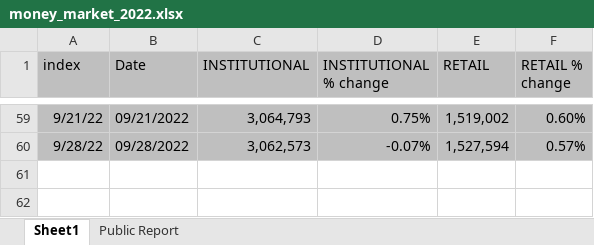
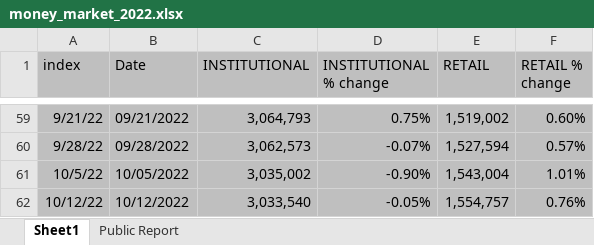
Before and after one commit to vkinvest/Api-Tracking, an Excel workbook: ICI fund flow/money_market_2022.xlsx, sheet Sheet1, drawn as a sheet; only a part is shown, gaps mark what is left out; values as stored, in another font and other column widths than the file's, no borders; charts and pictures and conditional formats not drawn; the diff names each change by its address in the sheet, - before the commit and + after, or states it on an @@ line.

```diff
--- a/ICI fund flow/money_market_2022.xlsx (sheet Sheet1)
+++ b/ICI fund flow/money_market_2022.xlsx (sheet Sheet1)
+row 61: 10/5/22 | 10/05/2022 | 3,035,002 | -0.90% | 1,543,004 | 1.01%
+row 62: 10/12/22 | 10/12/2022 | 3,033,540 | -0.05% | 1,554,757 | 0.76%
```
Also changed, not shown: sheet Public Report, charts or pictures.
